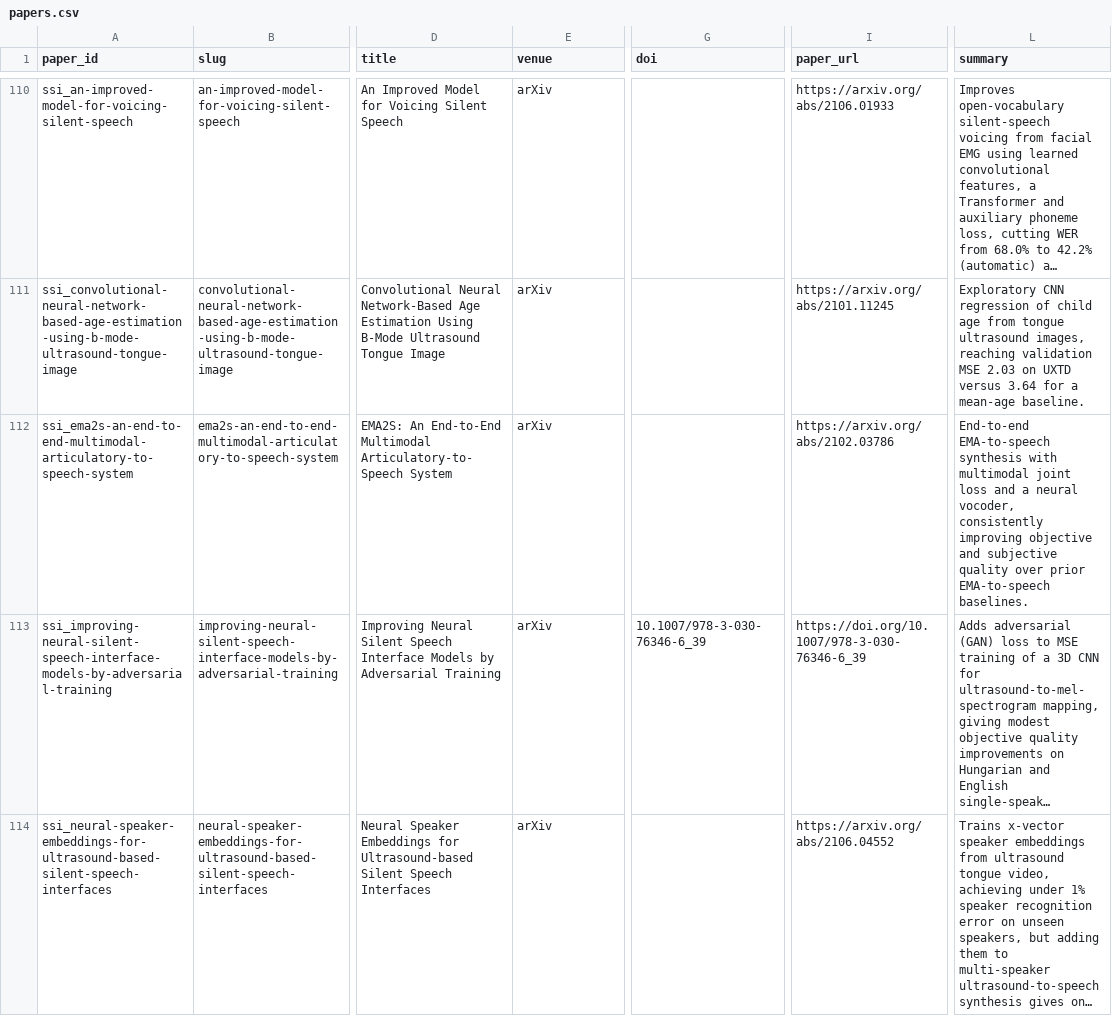
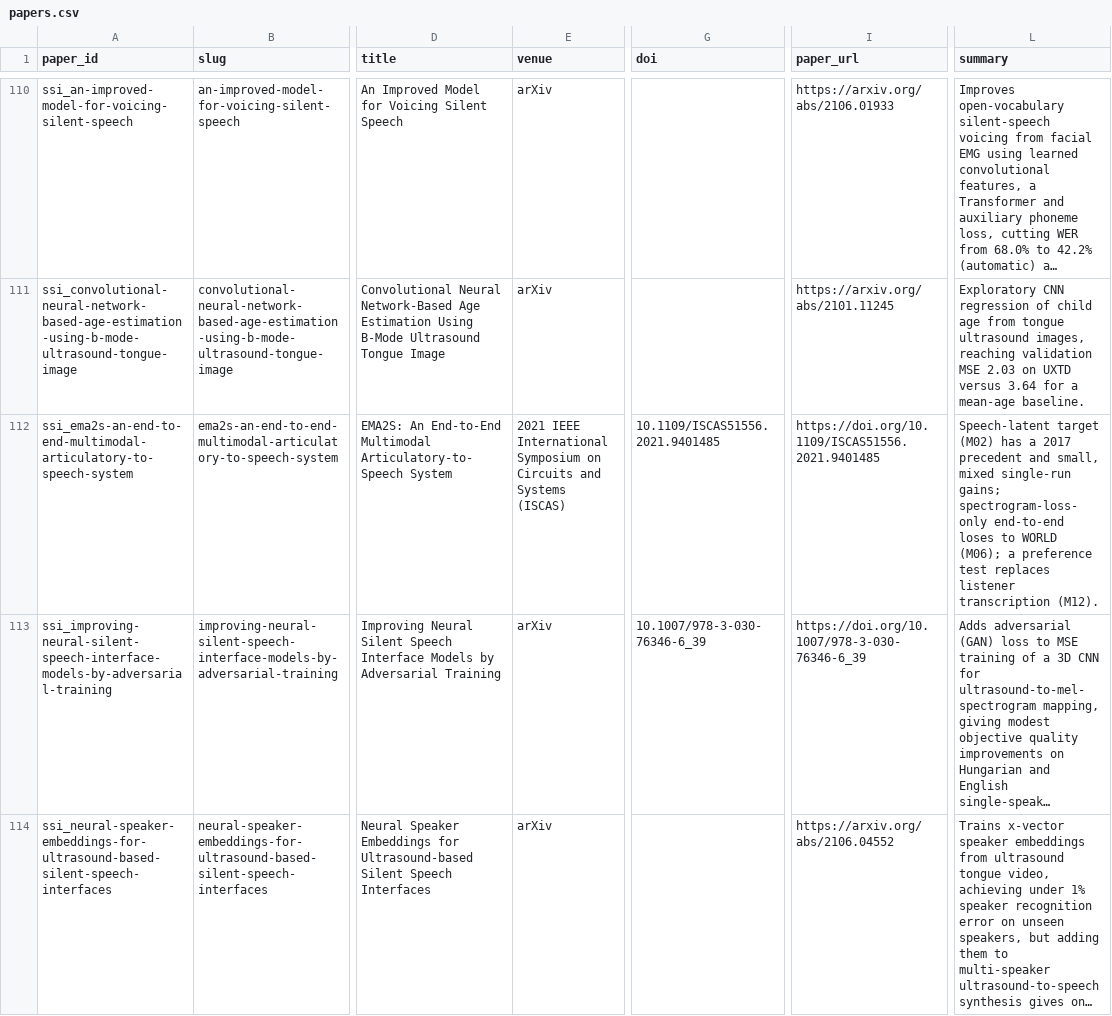
Before and after one commit to supernaiter/silent-speech-review, a CSV file: data/papers.csv, drawn as a sheet; only a part is shown, gaps mark what is left out; long unchanged cells end in …; the diff names each change by its address in the sheet, - before the commit and + after, or states it on an @@ line.

```diff
--- a/data/papers.csv
+++ b/data/papers.csv
-E112 (venue): arXiv
+E112 (venue): 2021 IEEE International Symposium on Circuits and Systems (ISCAS)
-G112 (doi): (empty)
+G112 (doi): 10.1109/ISCAS51556.2021.9401485
-I112 (paper_url): https://arxiv.org/abs/2102.03786
+I112 (paper_url): https://doi.org/10.1109/ISCAS51556.2021.9401485
-L112 (summary): End-to-end EMA-to-speech synthesis with multimodal joint loss and a neural vocoder, consistently improving objective and subjective quality over prior EMA-to-speech baselines.
+L112 (summary): Speech-latent target (M02) has a 2017 precedent and small, mixed single-run gains; spectrogram-loss-only end-to-end loses to WORLD (M06); a preference test replaces listener transcription (M12).
```
Also changed, not shown: 32 other files.
